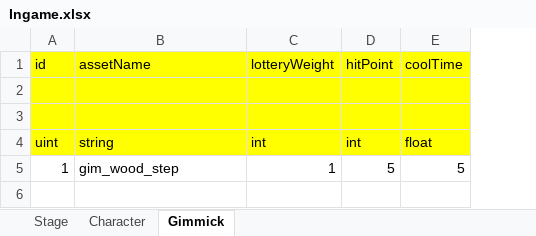
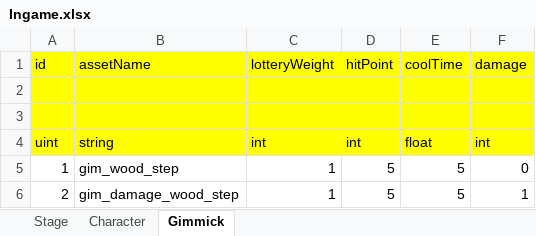
Before and after one commit to tani-shi/chsopoly-client, an Excel workbook: Excels/Ingame.xlsx, sheet Gimmick, drawn as a sheet; values as stored, in another font and other column widths than the file's, no borders; the diff names each change by its address in the sheet, - before the commit and + after, or states it on an @@ line.

Commit message:
Able to attack to characters from gimmick objects.

```diff
--- a/Excels/Ingame.xlsx (sheet Gimmick)
+++ b/Excels/Ingame.xlsx (sheet Gimmick)
+column F, rows 1-5: damage |  |  | int | 0
+row 6: 2 | gim_damage_wood_step | 1 | 5 | 5 | 1
```
Also changed, not shown: sheet Character, 35 other files.
